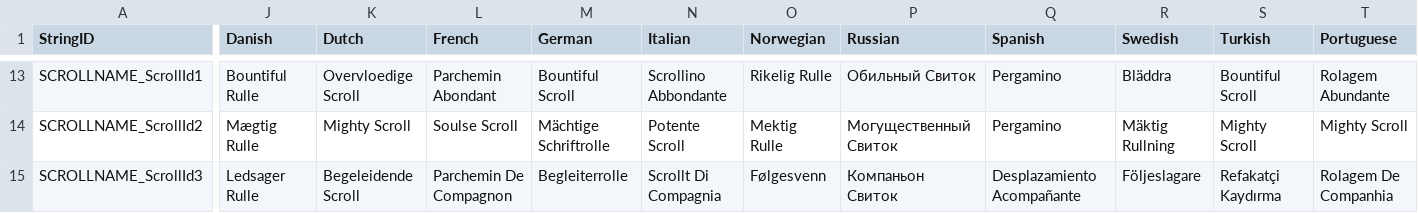
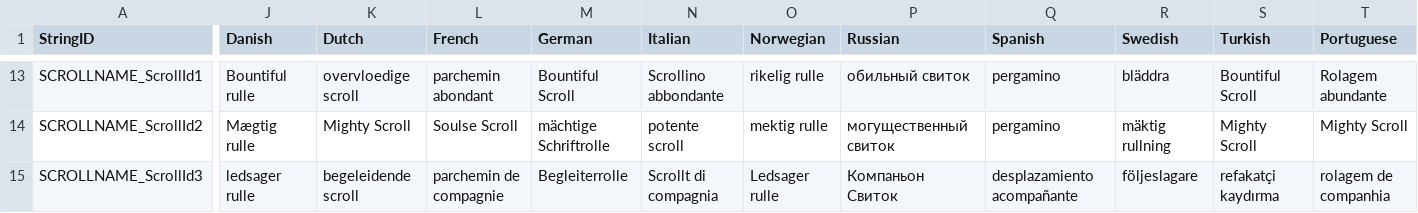
Before and after one commit to rawrzcookie/TT2_CSV, a CSV file: csv/LocalizationUpdateInfo.csv, drawn as a sheet; only a part is shown, gaps mark what is left out; the diff covers the shown part only; the diff names each change by its address in the sheet, - before the commit and + after, or states it on an @@ line.

```diff
--- a/csv/LocalizationUpdateInfo.csv
+++ b/csv/LocalizationUpdateInfo.csv
-J13 (Danish): Bountiful Rulle
+J13 (Danish): Bountiful rulle
-K13 (Dutch): Overvloedige Scroll
+K13 (Dutch): overvloedige scroll
-L13 (French): Parchemin Abondant
+L13 (French): parchemin abondant
-N13 (Italian): Scrollino Abbondante
+N13 (Italian): Scrollino abbondante
-O13 (Norwegian): Rikelig Rulle
+O13 (Norwegian): rikelig rulle
-P13 (Russian): Обильный Свиток
+P13 (Russian): обильный свиток
-Q13:Q14 (Spanish): Pergamino
+Q13:Q14 (Spanish): pergamino
-R13 (Swedish): Bläddra
+R13 (Swedish): bläddra
-T13 (Portuguese): Rolagem Abundante
+T13 (Portuguese): Rolagem abundante
-J14 (Danish): Mægtig Rulle
+J14 (Danish): Mægtig rulle
-M14 (German): Mächtige Schriftrolle
+M14 (German): mächtige Schriftrolle
-N14 (Italian): Potente Scroll
+N14 (Italian): potente scroll
-O14 (Norwegian): Mektig Rulle
+O14 (Norwegian): mektig rulle
-P14 (Russian): Могущественный Свиток
+P14 (Russian): могущественный свиток
-R14 (Swedish): Mäktig Rullning
+R14 (Swedish): mäktig rullning
-J15 (Danish): Ledsager Rulle
+J15 (Danish): ledsager rulle
-K15 (Dutch): Begeleidende Scroll
+K15 (Dutch): begeleidende scroll
-L15 (French): Parchemin De Compagnon
+L15 (French): parchemin de compagnie
-N15 (Italian): Scrollt Di Compagnia
+N15 (Italian): Scrollt di compagnia
-O15 (Norwegian): Følgesvenn
+O15 (Norwegian): Ledsager rulle
-Q15 (Spanish): Desplazamiento Acompañante
+Q15 (Spanish): desplazamiento acompañante
-R15 (Swedish): Följeslagare
+R15 (Swedish): följeslagare
-S15 (Turkish): Refakatçi Kaydırma
+S15 (Turkish): refakatçi kaydırma
-T15 (Portuguese): Rolagem De Companhia
+T15 (Portuguese): rolagem de companhia
```
Also changed, not shown: 164 edited cells elsewhere in this file, csv/UpdateInfo.csv.
